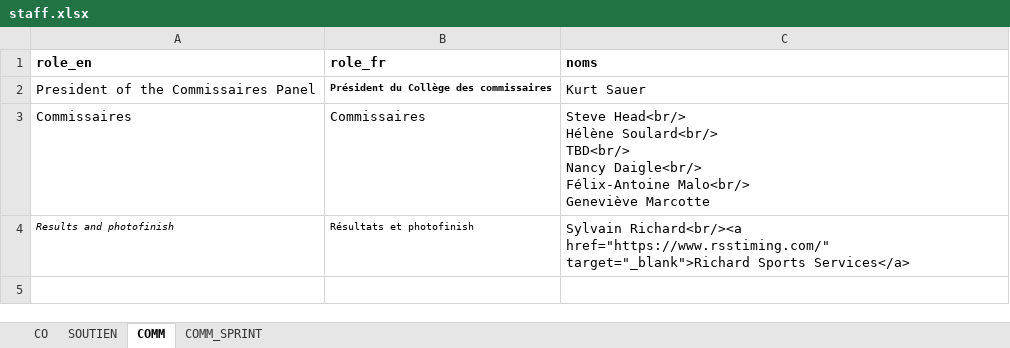
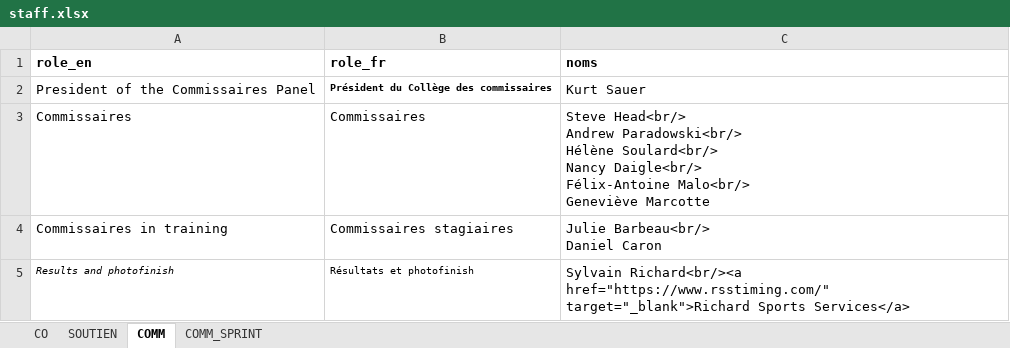
Before and after one commit to TourAbitibi/guide2024, an Excel workbook: excel/staff.xlsx, sheet COMM, drawn as a sheet; values as stored, in another font and other column widths than the file's, no borders; ↵ is a line break in a cell; the diff names each change by its address in the sheet, - before the commit and + after, or states it on an @@ line.

Commit message:
Compil - modif staff

```diff
--- a/excel/staff.xlsx (sheet COMM)
+++ b/excel/staff.xlsx (sheet COMM)
-C3 (noms): Steve Head<br/> ↵ Hélène Soulard<br/> ↵ TBD<br/> ↵ Nancy Daigle<br/>…
+C3 (noms): Steve Head<br/> ↵ Andrew Paradowski<br/> ↵ Hélène Soulard<br/> ↵ Nancy Daigle<br/>…
+row 4: Commissaires in training | Commissaires stagiaires | Julie Barbeau<br/> ↵ Daniel Caron
```
Also changed, not shown: sheet COMM_SPRINT, sheet SOUTIEN, excel/ardoise_info_neutre.xlsx, 34 other files.
